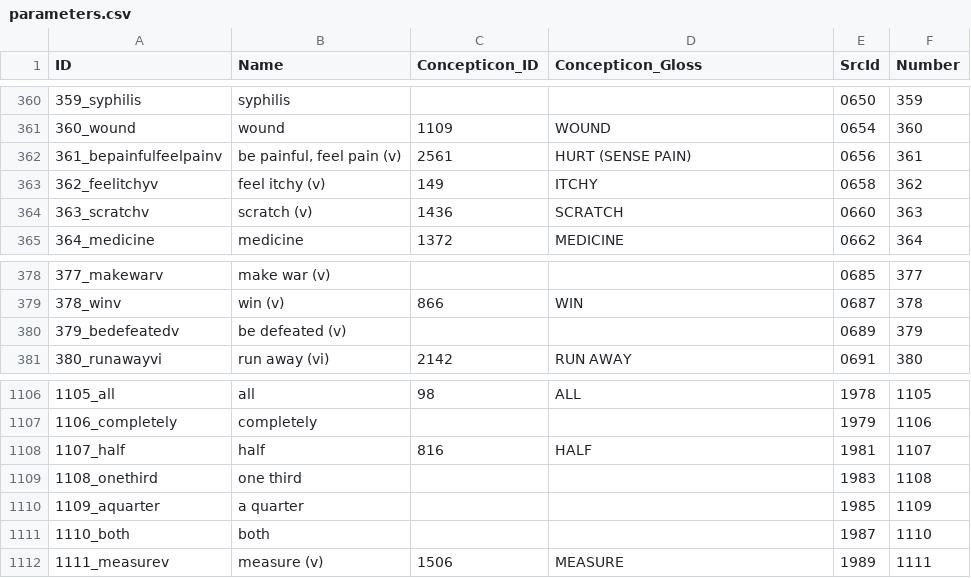
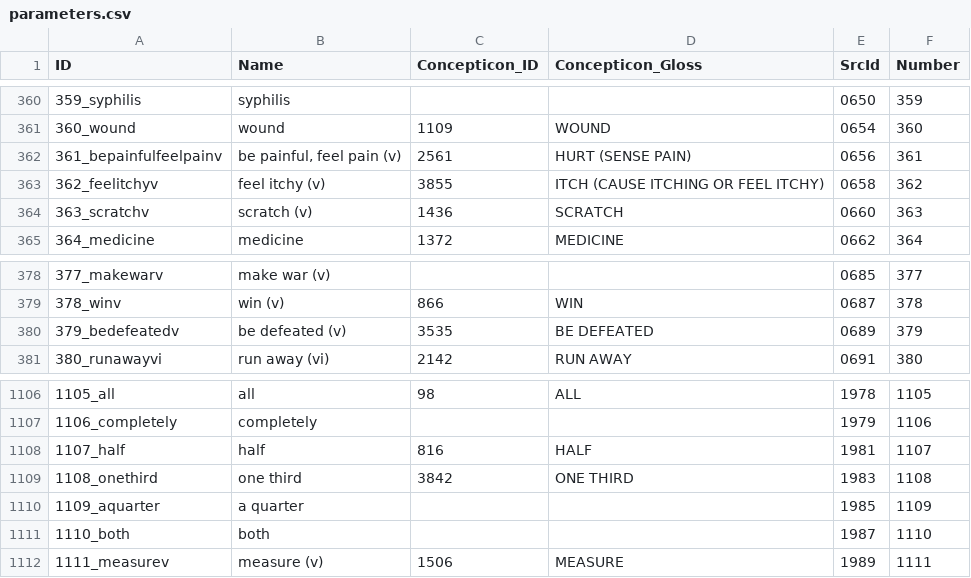
Before and after one commit to lexibank/naganorgyalrongic, a CSV file: cldf/parameters.csv, drawn as a sheet; only a part is shown, gaps mark what is left out.

```diff
--- a/cldf/parameters.csv
+++ b/cldf/parameters.csv
@@ -362,3 +362,3 @@ ID,Name,Concepticon_ID,Concepticon_Gloss,SrcId,Number
 361_bepainfulfeelpainv,"be painful, feel pain (v)",2561,HURT (SENSE PAIN),0656,361
-362_feelitchyv,feel itchy (v),149,ITCHY,0658,362
+362_feelitchyv,feel itchy (v),3855,ITCH (CAUSE ITCHING OR FEEL ITCHY),0658,362
 363_scratchv,scratch (v),1436,SCRATCH,0660,363
@@ -379,3 +379,3 @@ ID,Name,Concepticon_ID,Concepticon_Gloss,SrcId,Number
 378_winv,win (v),866,WIN,0687,378
-379_bedefeatedv,be defeated (v),,,0689,379
+379_bedefeatedv,be defeated (v),3535,BE DEFEATED,0689,379
 380_runawayvi,run away (vi),2142,RUN AWAY,0691,380
@@ -1108,3 +1108,3 @@ ID,Name,Concepticon_ID,Concepticon_Gloss,SrcId,Number
 1107_half,half,816,HALF,1981,1107
-1108_onethird,one third,,,1983,1108
+1108_onethird,one third,3842,ONE THIRD,1983,1108
 1109_aquarter,a quarter,,,1985,1109
```
Also changed, not shown: cldf/languages.csv, 10 other files.
